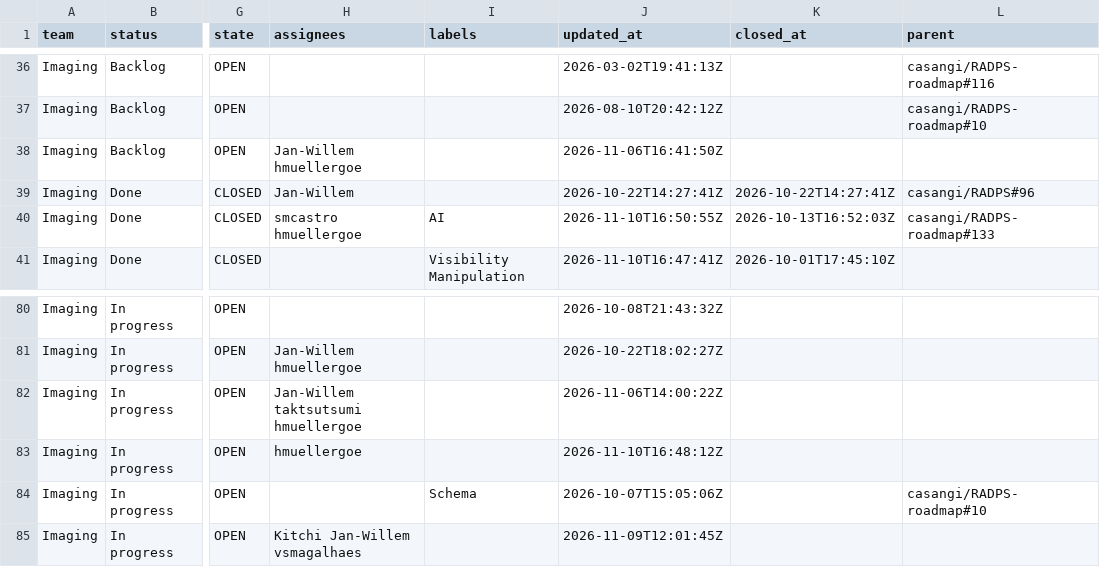
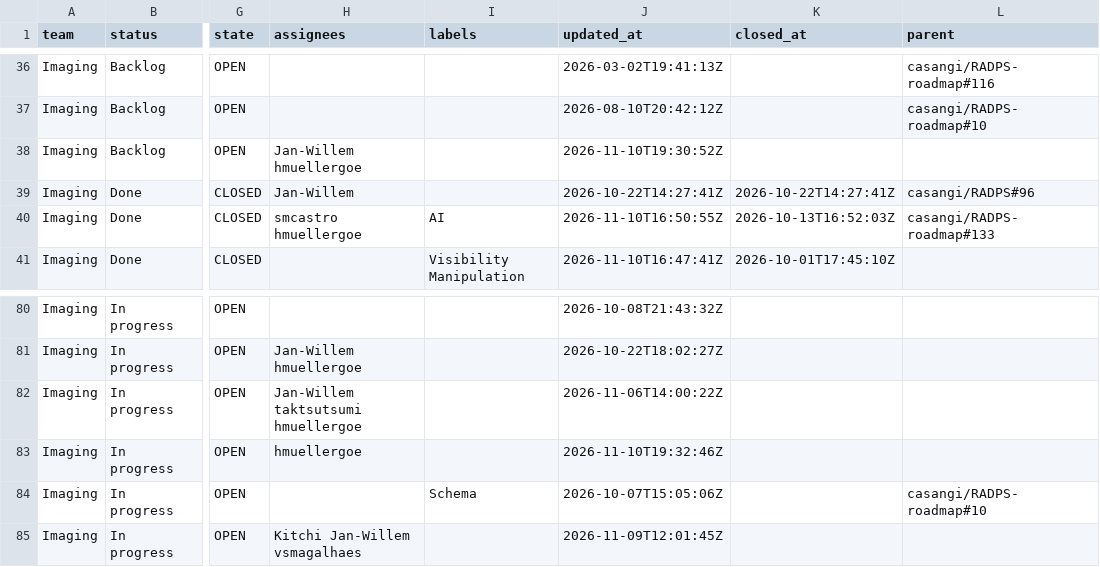
Before and after one commit to casangi/RADPS-roadmap, a CSV file: project33/pi/PI26.4.csv, drawn as a sheet; only a part is shown, gaps mark what is left out; the diff names each change by its address in the sheet, - before the commit and + after, or states it on an @@ line.

```diff
--- a/project33/pi/PI26.4.csv
+++ b/project33/pi/PI26.4.csv
-J38 (updated_at): 2026-11-06T16:41:50Z
+J38 (updated_at): 2026-11-10T19:30:52Z
-J83 (updated_at): 2026-11-10T16:48:12Z
+J83 (updated_at): 2026-11-10T19:32:46Z
```
Also changed, not shown: 3 other files.
